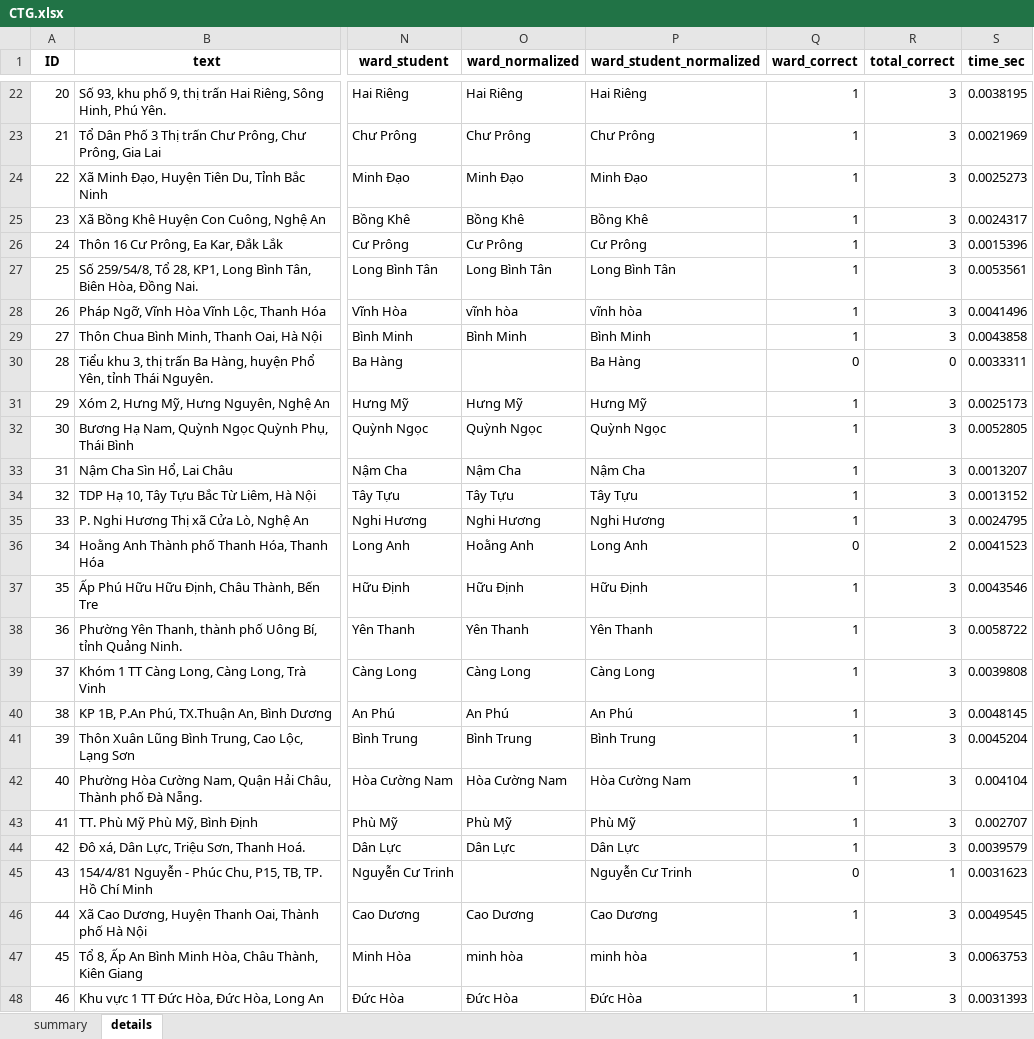
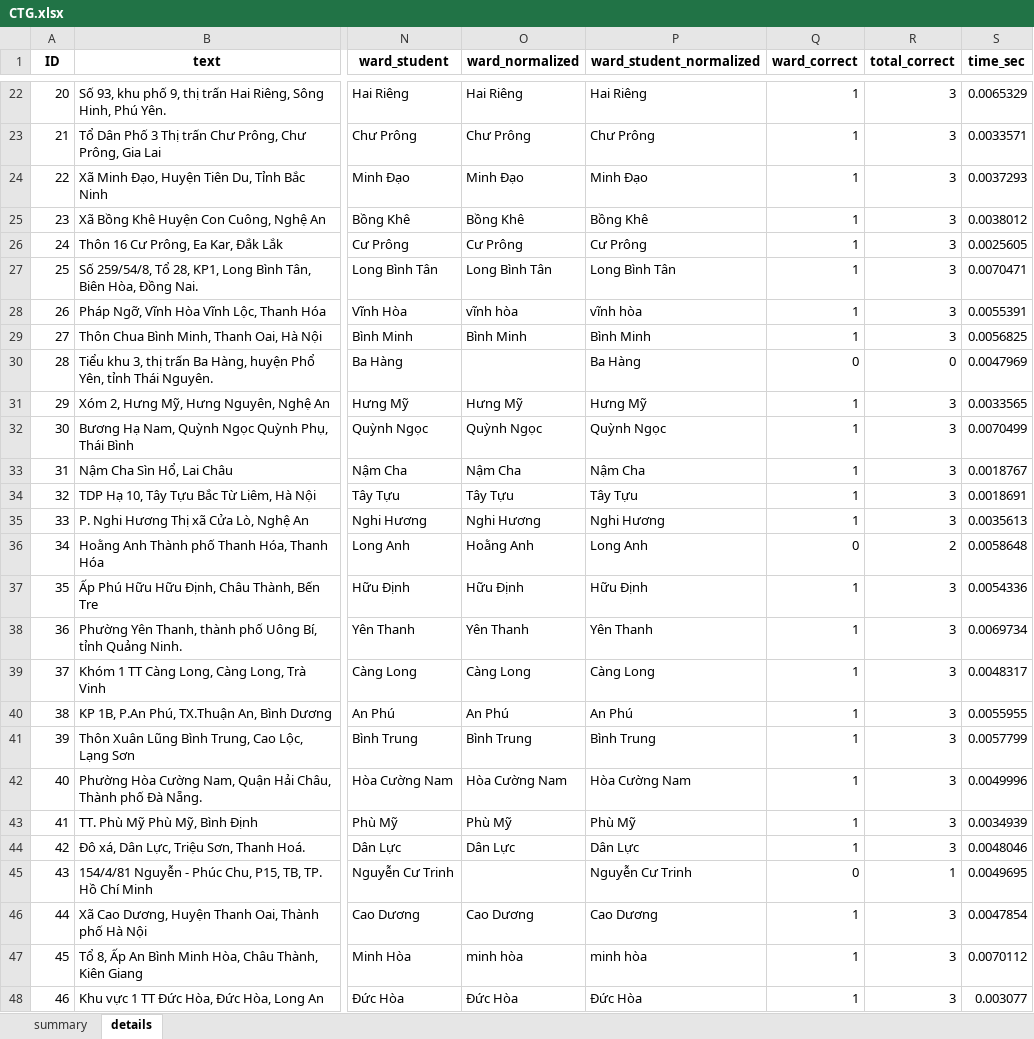
Before and after one commit to dathuynh1108/address-parser, an Excel workbook: CTG.xlsx, sheet details, drawn as a sheet; only a part is shown, gaps mark what is left out; values as stored, in another font and other column widths than the file's, no borders; the diff covers the shown part only; the diff names each change by its address in the sheet, - before the commit and + after, or states it on an @@ line.

```diff
--- a/CTG.xlsx (sheet details)
+++ b/CTG.xlsx (sheet details)
-S22 (time_sec): 0.0038195
+S22 (time_sec): 0.0065329
-S23 (time_sec): 0.0021969
+S23 (time_sec): 0.0033571
-S24 (time_sec): 0.0025273
+S24 (time_sec): 0.0037293
-S25 (time_sec): 0.0024317
+S25 (time_sec): 0.0038012
-S26 (time_sec): 0.0015396
+S26 (time_sec): 0.0025605
-S27 (time_sec): 0.0053561
+S27 (time_sec): 0.0070471
-S28 (time_sec): 0.0041496
+S28 (time_sec): 0.0055391
-S29 (time_sec): 0.0043858
+S29 (time_sec): 0.0056825
-S30 (time_sec): 0.0033311
+S30 (time_sec): 0.0047969
-S31 (time_sec): 0.0025173
+S31 (time_sec): 0.0033565
-S32 (time_sec): 0.0052805
+S32 (time_sec): 0.0070499
-S33 (time_sec): 0.0013207
+S33 (time_sec): 0.0018767
-S34 (time_sec): 0.0013152
+S34 (time_sec): 0.0018691
-S35 (time_sec): 0.0024795
+S35 (time_sec): 0.0035613
-S36 (time_sec): 0.0041523
+S36 (time_sec): 0.0058648
-S37 (time_sec): 0.0043546
+S37 (time_sec): 0.0054336
-S38 (time_sec): 0.0058722
+S38 (time_sec): 0.0069734
-S39 (time_sec): 0.0039808
+S39 (time_sec): 0.0048317
-S40 (time_sec): 0.0048145
+S40 (time_sec): 0.0055955
-S41 (time_sec): 0.0045204
+S41 (time_sec): 0.0057799
-S42 (time_sec): 0.004104
+S42 (time_sec): 0.0049996
-S43 (time_sec): 0.002707
+S43 (time_sec): 0.0034939
-S44 (time_sec): 0.0039579
+S44 (time_sec): 0.0048046
-S45 (time_sec): 0.0031623
+S45 (time_sec): 0.0049695
-S46 (time_sec): 0.0049545
+S46 (time_sec): 0.0047854
-S47 (time_sec): 0.0063753
+S47 (time_sec): 0.0070112
-S48 (time_sec): 0.0031393
+S48 (time_sec): 0.003077
```
Also changed, not shown: 1093 edited cells elsewhere in this sheet, sheet summary, 1 other file.
